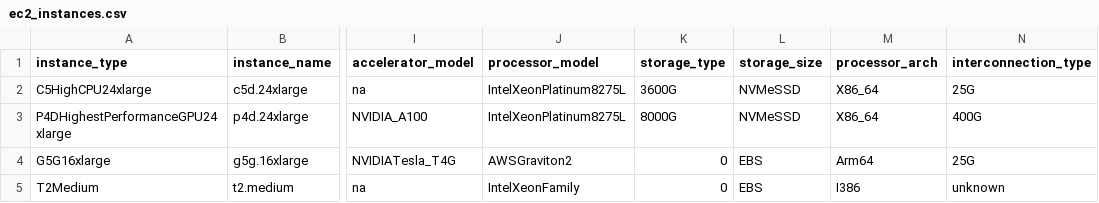
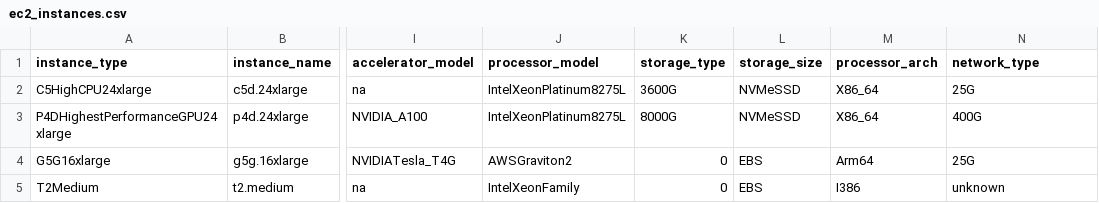
Before and after one commit to PlatformAwareProgramming/CloudClusters.jl, a CSV file: src/ec2_instances.csv, drawn as a sheet; only a part is shown, gaps mark what is left out; the diff names each change by its address in the sheet, - before the commit and + after, or states it on an @@ line.

```diff
--- a/src/ec2_instances.csv
+++ b/src/ec2_instances.csv
-N1: interconnection_type
+N1: network_type
```
Also changed, not shown: 21 other files.
